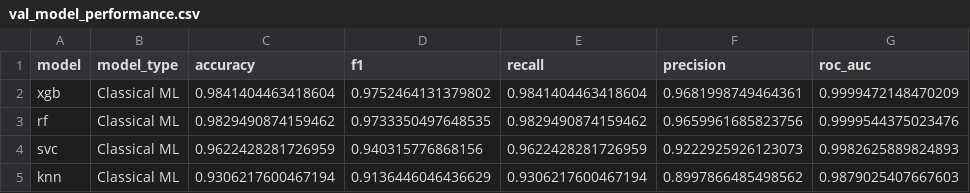
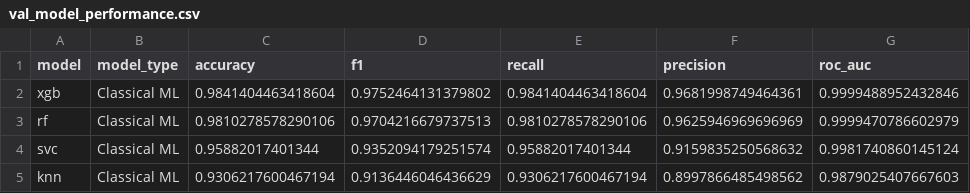
Before and after one commit to philipakomolafe/aqi-healthy-air, a CSV file: cv_results/val_model_performance.csv, drawn as a sheet.

```diff
--- a/cv_results/val_model_performance.csv
+++ b/cv_results/val_model_performance.csv
@@ -1,5 +1,5 @@
 model,model_type,accuracy,f1,recall,precision,roc_auc
-xgb,Classical ML,0.9841404463418604,0.9752464131379802,0.9841404463418604,0.9681998749464361,0.9999472148470209
-rf,Classical ML,0.9829490874159462,0.9733350497648535,0.9829490874159462,0.9659961685823756,0.9999544375023476
-svc,Classical ML,0.9622428281726959,0.940315776868156,0.9622428281726959,0.9222925926123073,0.9982625889824893
+xgb,Classical ML,0.9841404463418604,0.9752464131379802,0.9841404463418604,0.9681998749464361,0.9999488952432846
+rf,Classical ML,0.9810278578290106,0.9704216679737513,0.9810278578290106,0.9625946969696969,0.9999470786602979
+svc,Classical ML,0.95882017401344,0.9352094179251574,0.95882017401344,0.9159835250568632,0.9981740860145124
 knn,Classical ML,0.9306217600467194,0.9136446046436629,0.9306217600467194,0.8997866485498562,0.9879025407667603
```
Also changed, not shown: cv_results/knn_results.csv, cv_results/rf_results.csv, 6 other files.
